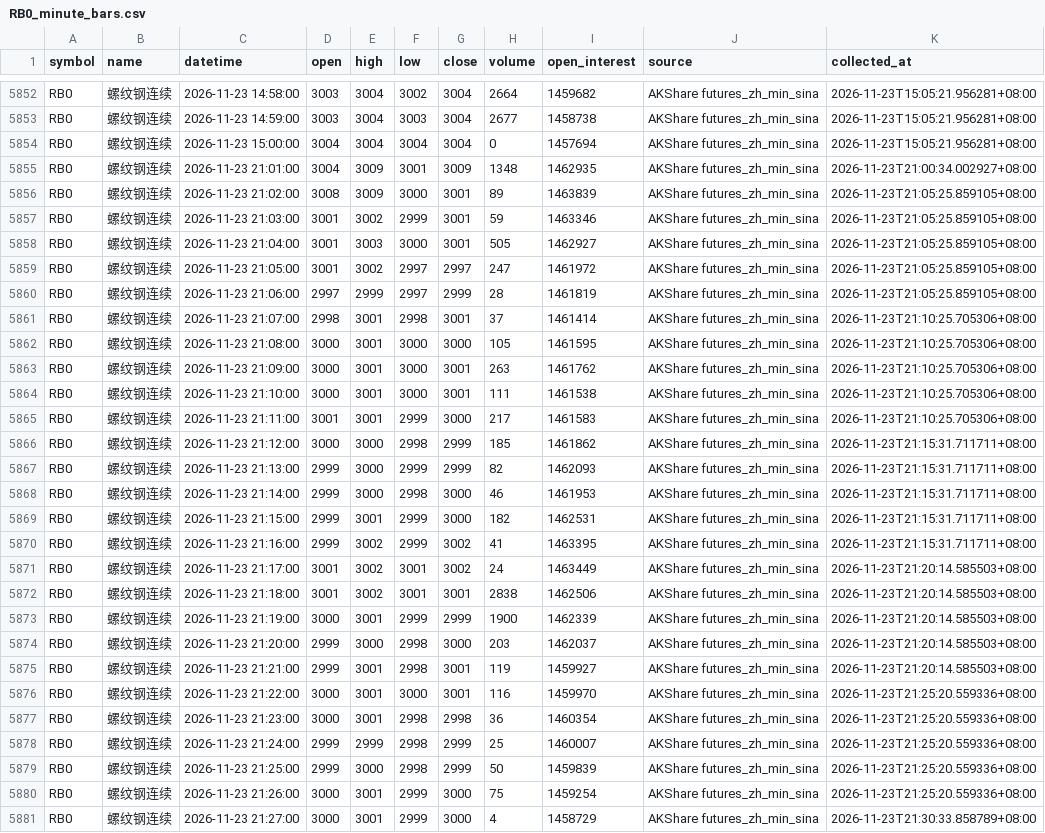
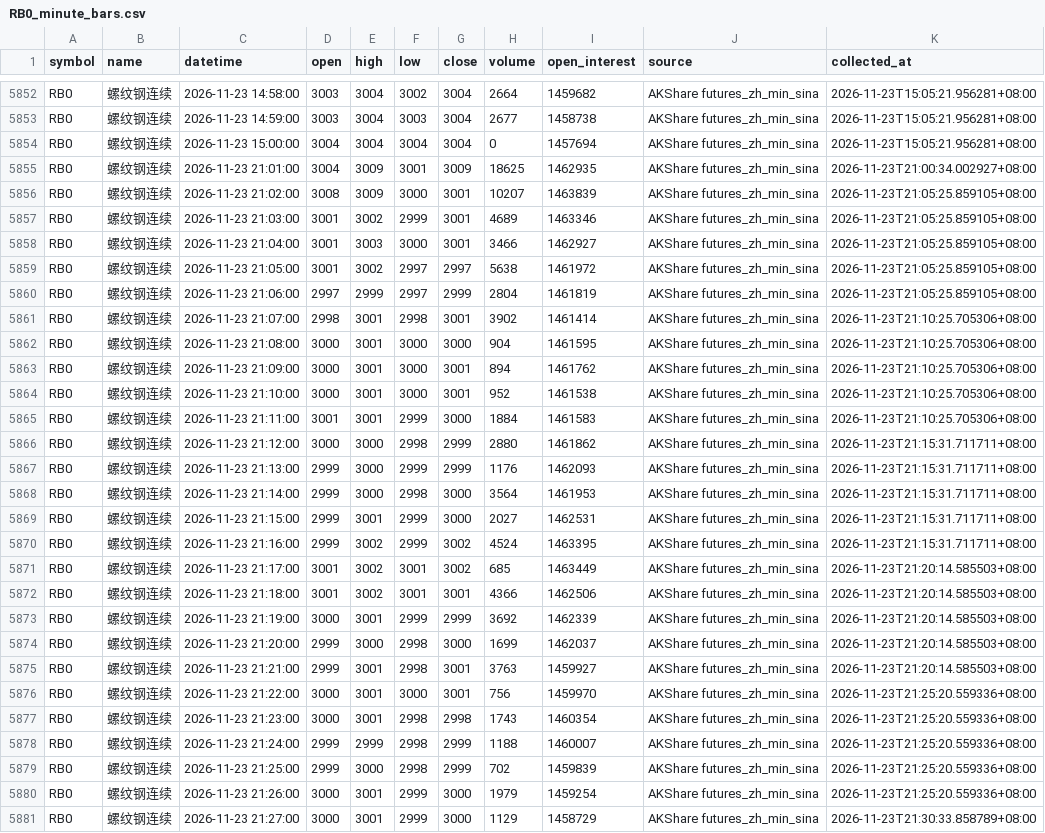
Before and after one commit to luckyjohnlucky/akshare-futures-data, a CSV file: output/RB0_minute_bars.csv, drawn as a sheet; only a part is shown, gaps mark what is left out; the diff covers the shown part only; the diff names each change by its address in the sheet, - before the commit and + after, or states it on an @@ line.

```diff
--- a/output/RB0_minute_bars.csv
+++ b/output/RB0_minute_bars.csv
-H5855 (volume): 1348
+H5855 (volume): 18625
-H5856 (volume): 89
+H5856 (volume): 10207
-H5857 (volume): 59
+H5857 (volume): 4689
-H5858 (volume): 505
+H5858 (volume): 3466
-H5859 (volume): 247
+H5859 (volume): 5638
-H5860 (volume): 28
+H5860 (volume): 2804
-H5861 (volume): 37
+H5861 (volume): 3902
-H5862 (volume): 105
+H5862 (volume): 904
-H5863 (volume): 263
+H5863 (volume): 894
-H5864 (volume): 111
+H5864 (volume): 952
-H5865 (volume): 217
+H5865 (volume): 1884
-H5866 (volume): 185
+H5866 (volume): 2880
-H5867 (volume): 82
+H5867 (volume): 1176
-H5868 (volume): 46
+H5868 (volume): 3564
-H5869 (volume): 182
+H5869 (volume): 2027
-H5870 (volume): 41
+H5870 (volume): 4524
-H5871 (volume): 24
+H5871 (volume): 685
-H5872 (volume): 2838
+H5872 (volume): 4366
-H5873 (volume): 1900
+H5873 (volume): 3692
-H5874 (volume): 203
+H5874 (volume): 1699
-H5875 (volume): 119
+H5875 (volume): 3763
-H5876 (volume): 116
+H5876 (volume): 756
-H5877 (volume): 36
+H5877 (volume): 1743
-H5878 (volume): 25
+H5878 (volume): 1188
-H5879 (volume): 50
+H5879 (volume): 702
-H5880 (volume): 75
+H5880 (volume): 1979
-H5881 (volume): 4
+H5881 (volume): 1129
```
Also changed, not shown: 6 added rows and 81 edited cells elsewhere in this file, output/HC0_minute_bars.csv, output/L0_minute_bars.csv, 6 other files.
